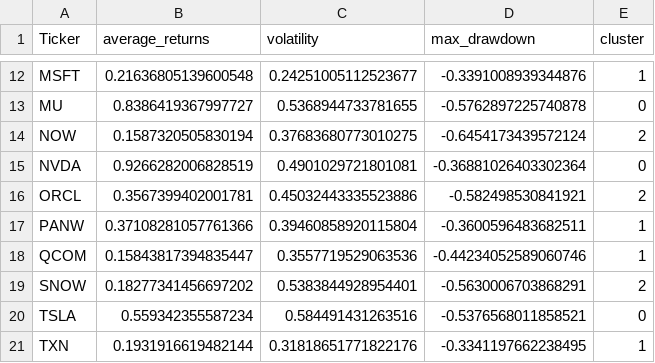
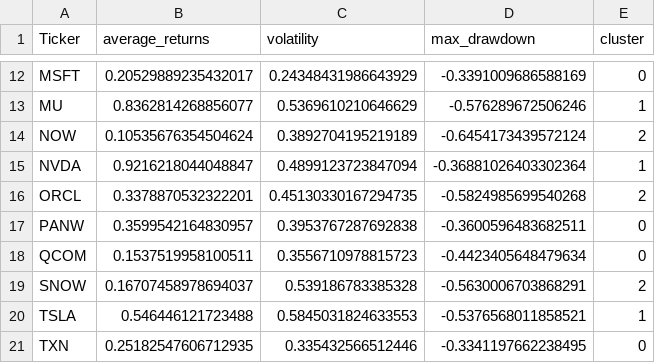
Before and after one commit to ovilogic/market_clusters, a CSV file: clustered_stocks.csv, drawn as a sheet; only a part is shown, gaps mark what is left out; the diff covers the shown part only; the diff names each change by its address in the sheet, - before the commit and + after, or states it on an @@ line.

```diff
--- a/clustered_stocks.csv
+++ b/clustered_stocks.csv
-B12 (average_returns): 0.21636805139600548
+B12 (average_returns): 0.20529889235432017
-C12 (volatility): 0.24251005112523677
+C12 (volatility): 0.24348431986643929
-D12 (max_drawdown): -0.3391008939344876
+D12 (max_drawdown): -0.3391009686588169
-E12 (cluster): 1
+E12 (cluster): 0
-B13 (average_returns): 0.8386419367997727
+B13 (average_returns): 0.8362814268856077
-C13 (volatility): 0.5368944733781655
+C13 (volatility): 0.5369610210646629
-D13 (max_drawdown): -0.5762897225740878
+D13 (max_drawdown): -0.576289672506246
-E13 (cluster): 0
+E13 (cluster): 1
-B14 (average_returns): 0.1587320505830194
+B14 (average_returns): 0.10535676354504624
-C14 (volatility): 0.37683680773010275
+C14 (volatility): 0.3892704195219189
-B15 (average_returns): 0.9266282006828519
+B15 (average_returns): 0.9216218044048847
-C15 (volatility): 0.4901029721801081
+C15 (volatility): 0.4899123723847094
-E15 (cluster): 0
+E15 (cluster): 1
-B16 (average_returns): 0.3567399402001781
+B16 (average_returns): 0.3378870532322201
-C16 (volatility): 0.45032443335523886
+C16 (volatility): 0.45130330167294735
-D16 (max_drawdown): -0.582498530841921
+D16 (max_drawdown): -0.5824985699540268
-B17 (average_returns): 0.37108281057761366
+B17 (average_returns): 0.3599542164830957
-C17 (volatility): 0.39460858920115804
+C17 (volatility): 0.3953767287692838
-E17:E18 (cluster): 1
+E17:E18 (cluster): 0
-B18 (average_returns): 0.15843817394835447
+B18 (average_returns): 0.1537519958100511
-C18 (volatility): 0.3557719529063536
+C18 (volatility): 0.3556710978815723
-D18 (max_drawdown): -0.44234052589060746
+D18 (max_drawdown): -0.4423405648479634
-B19 (average_returns): 0.18277341456697202
+B19 (average_returns): 0.16707458978694037
-C19 (volatility): 0.5383844928954401
+C19 (volatility): 0.539186783385328
-B20 (average_returns): 0.559342355587234
+B20 (average_returns): 0.546446121723488
-C20 (volatility): 0.584491431263516
+C20 (volatility): 0.5845031824633553
-E20 (cluster): 0
+E20 (cluster): 1
-B21 (average_returns): 0.1931916619482144
+B21 (average_returns): 0.25182547606712935
-C21 (volatility): 0.31818651771822176
+C21 (volatility): 0.335432566512446
-E21 (cluster): 1
+E21 (cluster): 0
```
Also changed, not shown: 33 edited cells elsewhere in this file, rolling_avg_stocks.csv, 3 other files.
